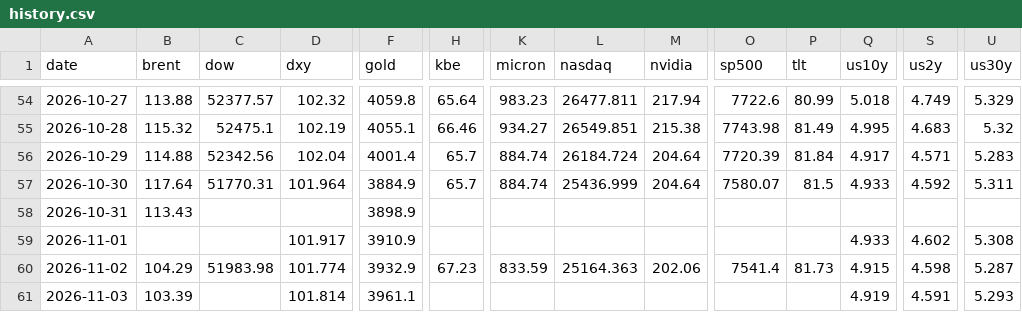
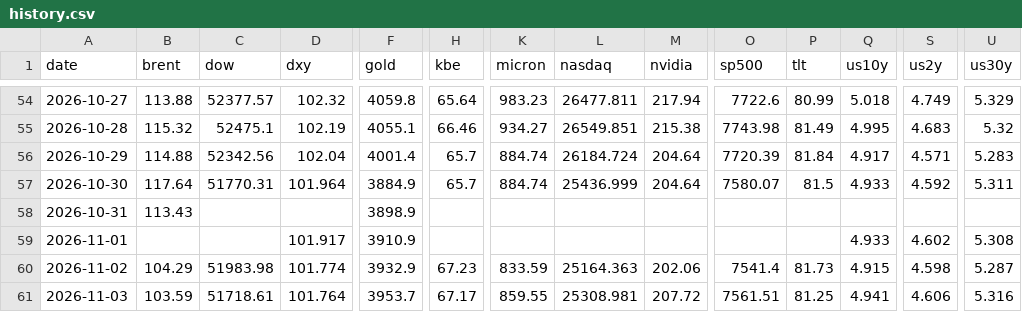
Before and after one commit to chkchp0702-spec/market-strategy-report, a CSV file: market/history.csv, drawn as a sheet; only a part is shown, gaps mark what is left out; the diff covers the shown part only; the diff names each change by its address in the sheet, - before the commit and + after, or states it on an @@ line.

```diff
--- a/market/history.csv
+++ b/market/history.csv
-B61 (brent): 103.39
+B61 (brent): 103.59
-C61 (dow): (empty)
+C61 (dow): 51718.61
-D61 (dxy): 101.814
+D61 (dxy): 101.764
-F61 (gold): 3961.1
+F61 (gold): 3953.7
-H61 (kbe): (empty)
+H61 (kbe): 67.17
-K61 (micron): (empty)
+K61 (micron): 859.55
-L61 (nasdaq): (empty)
+L61 (nasdaq): 25308.981
-M61 (nvidia): (empty)
+M61 (nvidia): 207.72
-O61 (sp500): (empty)
+O61 (sp500): 7561.51
-P61 (tlt): (empty)
+P61 (tlt): 81.25
-Q61 (us10y): 4.919
+Q61 (us10y): 4.941
-S61 (us2y): 4.591
+S61 (us2y): 4.606
-U61 (us30y): 5.293
+U61 (us30y): 5.316
```
Also changed, not shown: 3 edited cells elsewhere in this file, 13 other files.
